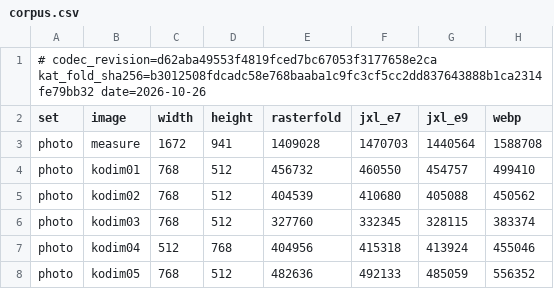
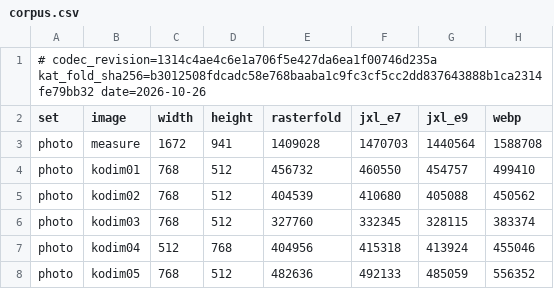
Before and after one commit to rizonesoft/RasterFold, a CSV file: benchmarks/corpus.csv, drawn as a sheet; only a part is shown.

Commit message:
benchmarks: refresh corpus.csv provenance after RAW timing fix in bench.c

```diff
--- a/benchmarks/corpus.csv
+++ b/benchmarks/corpus.csv
@@ -1,2 +1,2 @@
-# codec_revision=d62aba49553f4819fced7bc67053f3177658e2ca kat_fold_sha256=b3012508fdcadc58e768baaba1c9fc3cf5cc2dd837643888b1ca2314fe79bb32 date=2026-10-26
+# codec_revision=1314c4ae4c6e1a706f5e427da6ea1f00746d235a kat_fold_sha256=b3012508fdcadc58e768baaba1c9fc3cf5cc2dd837643888b1ca2314fe79bb32 date=2026-10-26
 set,image,width,height,rasterfold,jxl_e7,jxl_e9,webp
```
Also changed, not shown: 7 other files.
